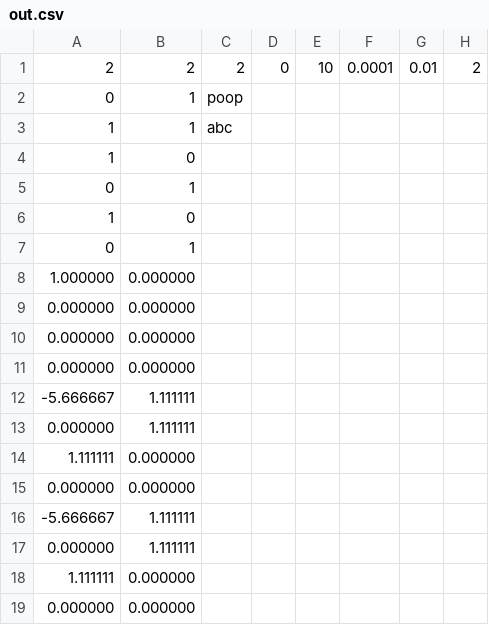
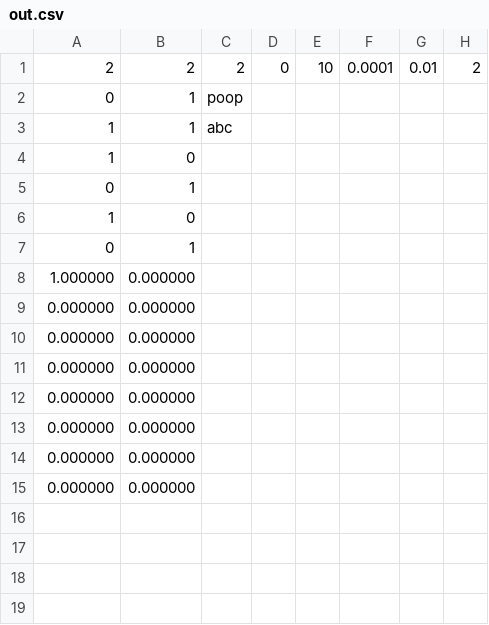
Before and after one commit to Stuycs-K/project03-final-10-zhua-yuk, a CSV file: out.csv, drawn as a sheet.

```diff
--- a/out.csv
+++ b/out.csv
@@ -11,9 +11,5 @@
 0.000000,0.000000
--5.666667,1.111111
-0.000000,1.111111
-1.111111,0.000000
 0.000000,0.000000
--5.666667,1.111111
-0.000000,1.111111
-1.111111,0.000000
+0.000000,0.000000
+0.000000,0.000000
 0.000000,0.000000
```
Also changed, not shown: 6 other files.
